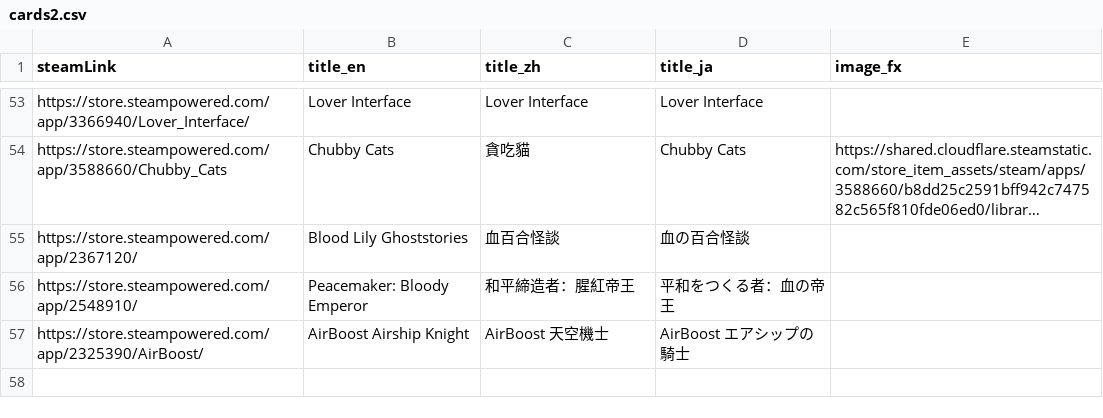
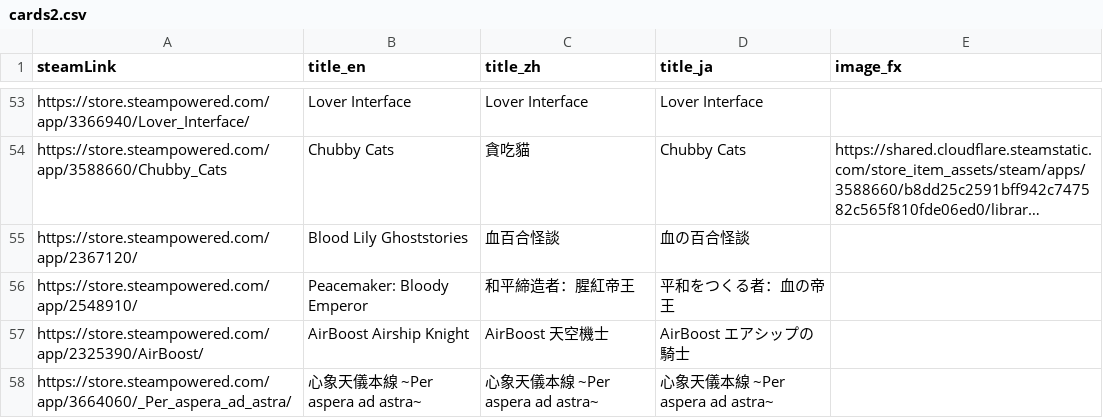
Before and after one commit to FilterGame/FilterGameWeb, a CSV file: IndieGameTW/cards2.csv, drawn as a sheet; only a part is shown, gaps mark what is left out; long unchanged cells end in …; the diff names each change by its address in the sheet, - before the commit and + after, or states it on an @@ line.

Commit message:
更新資料

```diff
--- a/IndieGameTW/cards2.csv
+++ b/IndieGameTW/cards2.csv
+row 58: https://store.steampowered.com/app/3664060/_Per_aspera_ad_astra/ | 心象天儀本線 ~Per aspera ad astra~ | 心象天儀本線 ~Per aspera ad astra~ | 心象天儀本線 ~Per aspera ad astra~
```
